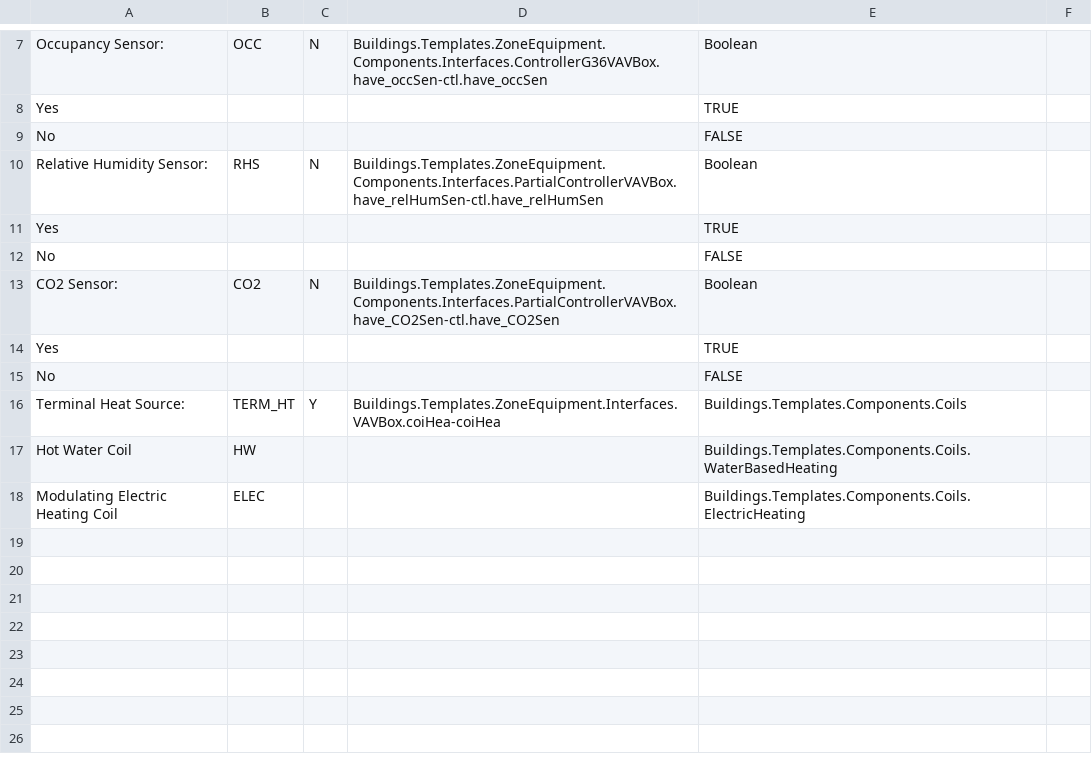
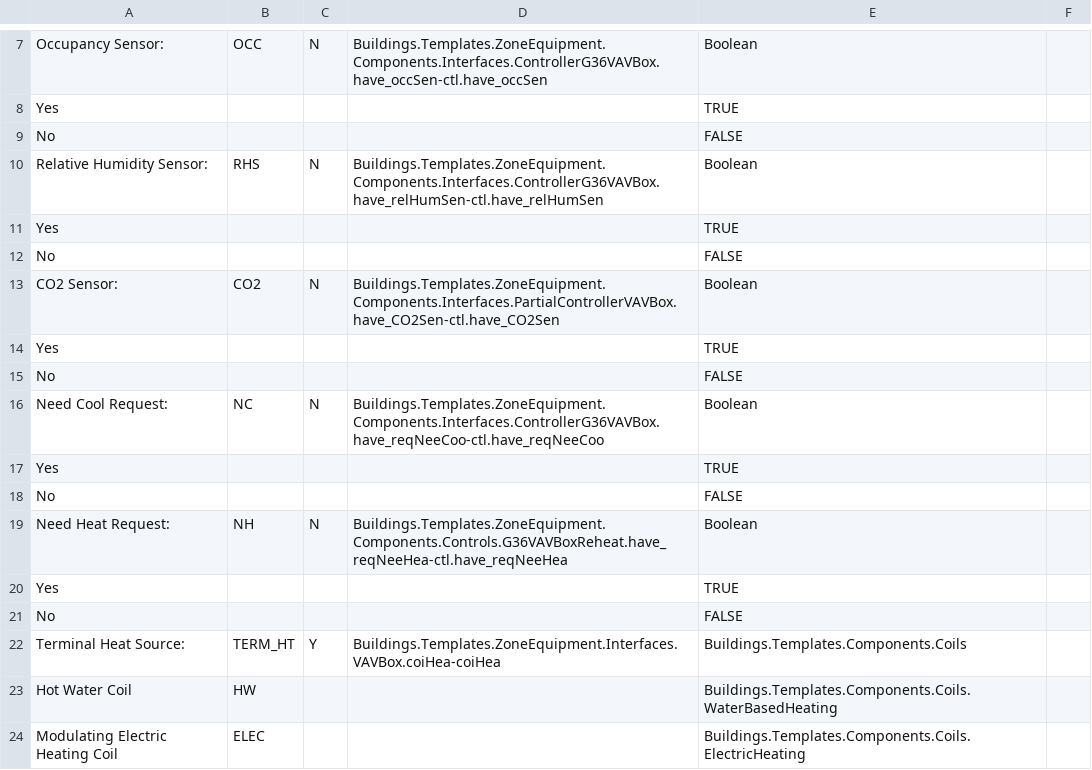
Before and after one commit to lbl-srg/ctrl-flow-dev, a CSV file: server/scripts/sequence-doc/src/version/DOD_20260828/mappings.csv, drawn as a sheet; only a part is shown, gaps mark what is left out.

Commit message:
Update mappings and template docx

```diff
--- a/server/scripts/sequence-doc/src/version/DOD_20260828/mappings.csv
+++ b/server/scripts/sequence-doc/src/version/DOD_20260828/mappings.csv
@@ -9,3 +9,3 @@ Yes,,,,TRUE,
 No,,,,FALSE,
-Relative Humidity Sensor:,RHS,N,Buildings.Templates.ZoneEquipment.Components.Interfaces.PartialControllerVAVBox.have_relHumSen-ctl.have_relHumSen,Boolean,
+Relative Humidity Sensor:,RHS,N,Buildings.Templates.ZoneEquipment.Components.Interfaces.ControllerG36VAVBox.have_relHumSen-ctl.have_relHumSen,Boolean,
 Yes,,,,TRUE,
@@ -13,2 +13,8 @@ No,,,,FALSE,
 CO2 Sensor:,CO2,N,Buildings.Templates.ZoneEquipment.Components.Interfaces.PartialControllerVAVBox.have_CO2Sen-ctl.have_CO2Sen,Boolean,
+Yes,,,,TRUE,
+No,,,,FALSE,
+Need Cool Request:,NC,N,Buildings.Templates.ZoneEquipment.Components.Interfaces.ControllerG36VAVBox.have_reqNeeCoo-ctl.have_reqNeeCoo,Boolean,
+Yes,,,,TRUE,
+No,,,,FALSE,
+Need Heat Request:,NH,N,Buildings.Templates.ZoneEquipment.Components.Controls.G36VAVBoxReheat.have_reqNeeHea-ctl.have_reqNeeHea,Boolean,
 Yes,,,,TRUE,
```
Also changed, not shown: 1 other file.
